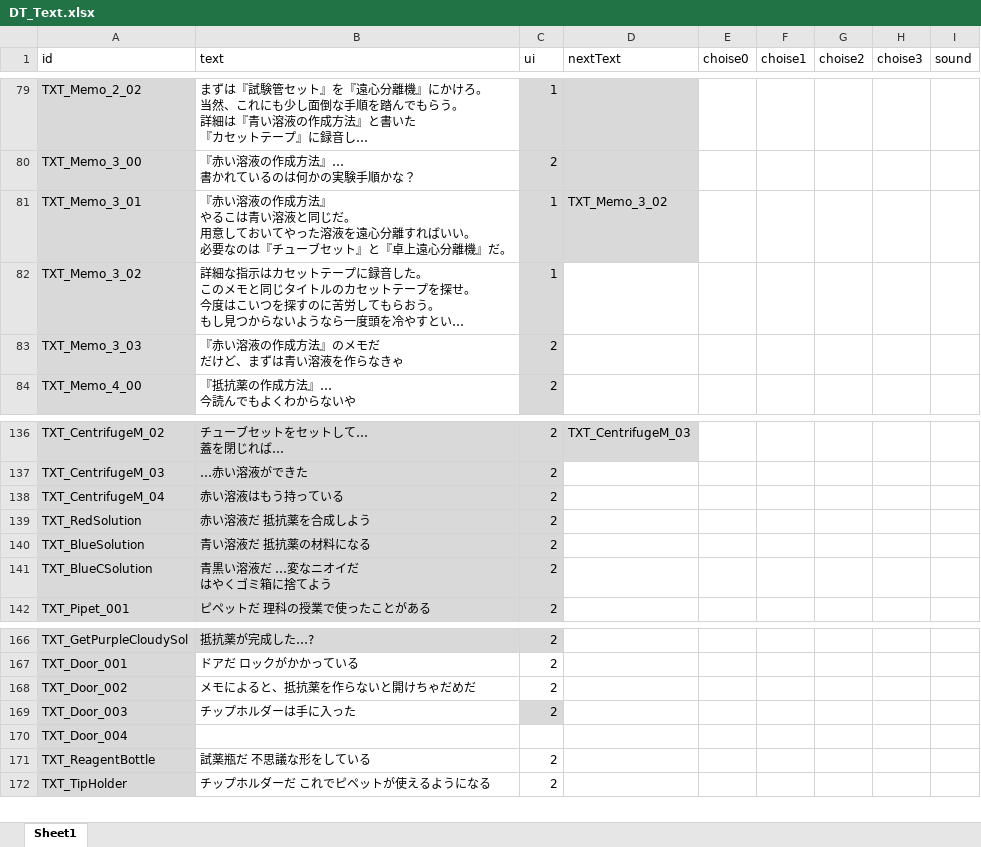
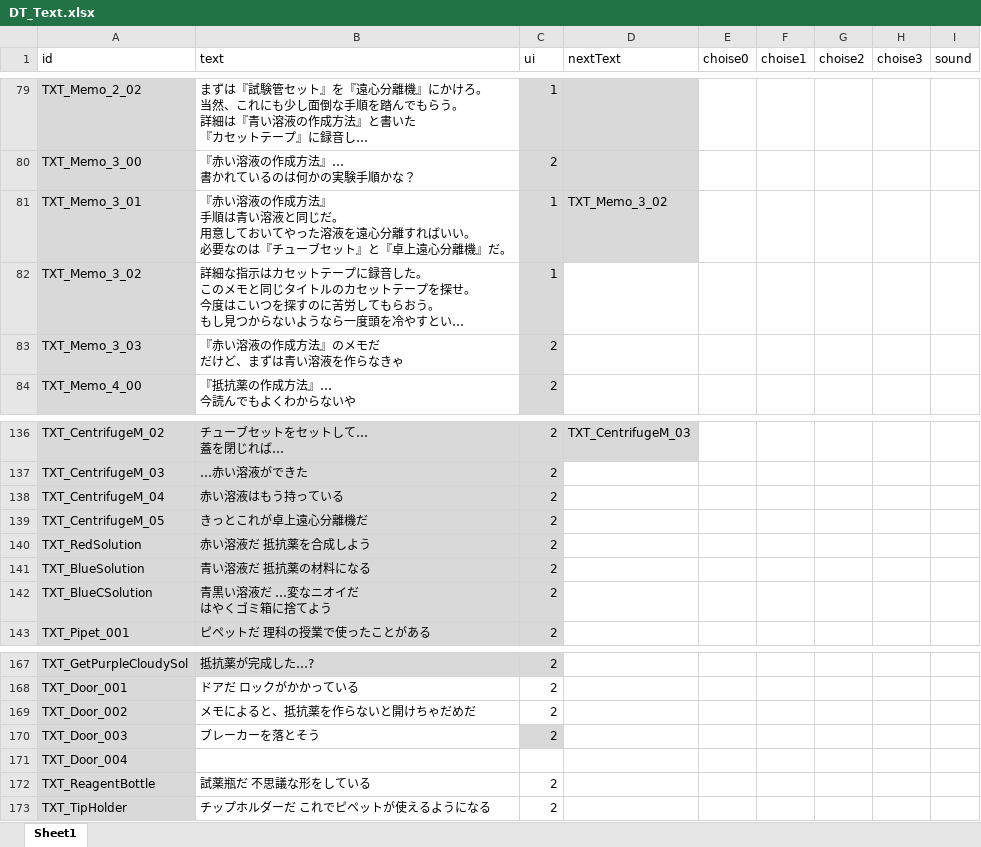
Before and after one commit to project-lavender/lavender, an Excel workbook: Assets/Tables/DT_Text.xlsx, sheet Sheet1, drawn as a sheet; only a part is shown, gaps mark what is left out; long unchanged cells end in …; values as stored, in another font and other column widths than the file's, no borders; addresses are those after the commit; ↵ is a line break in a cell; the diff names each change by its address in the sheet, - before the commit and + after, or states it on an @@ line.

```diff
--- a/Assets/Tables/DT_Text.xlsx (sheet Sheet1)
+++ b/Assets/Tables/DT_Text.xlsx (sheet Sheet1)
-B81 (text): …方法』 ↵ やるこは青い溶…
+B81 (text): …方法』 ↵ 手順は青い溶…
+row 139: TXT_CentrifugeM_05 | きっとこれが卓上遠心分離機だ | 2
-B170 (text): チップホルダーは手に入った
+B170 (text): ブレーカーを落とそう
```
Also changed, not shown: Assets/Tables/DT_Gimicks.xlsx, 6 other files.
